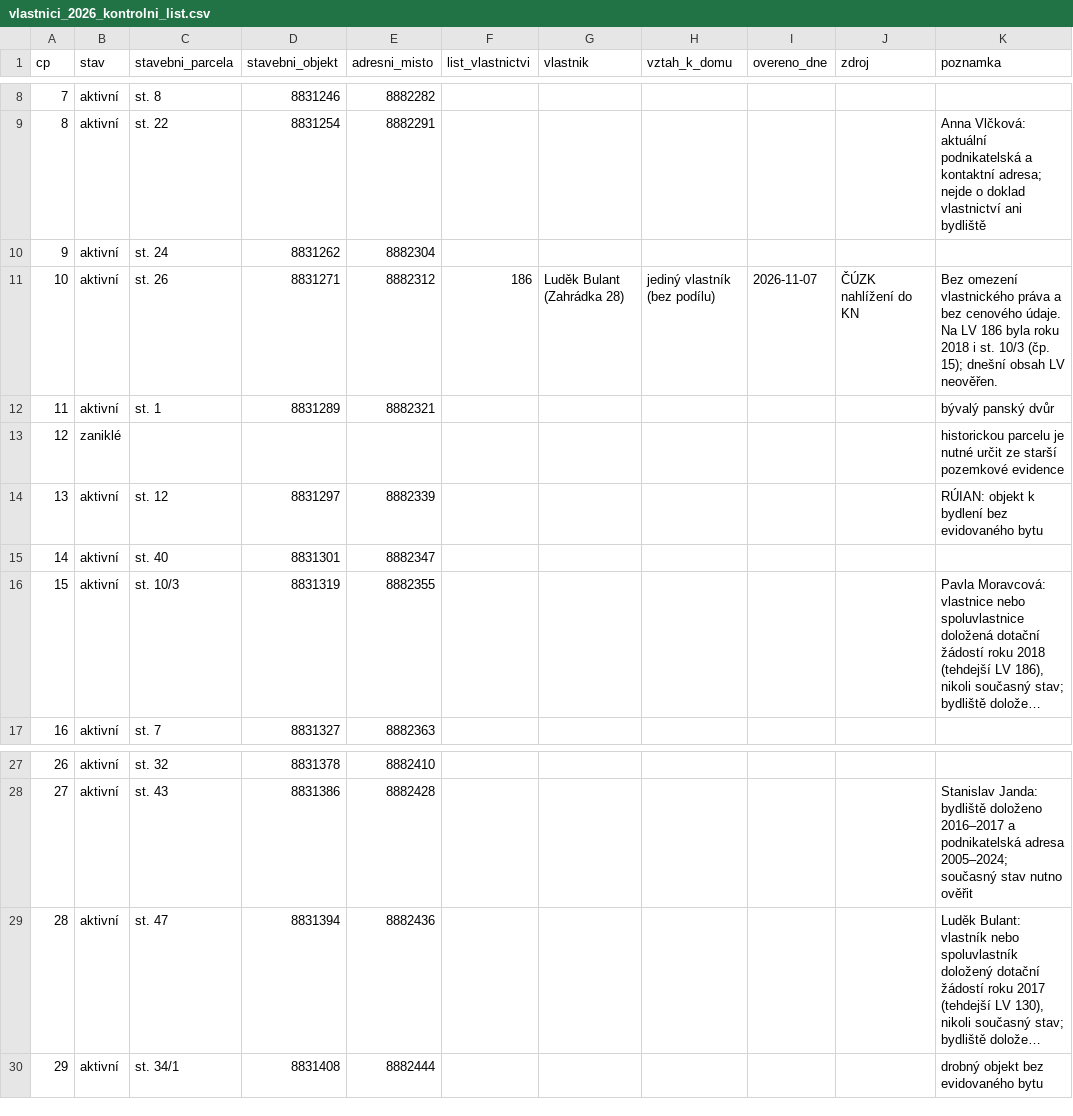
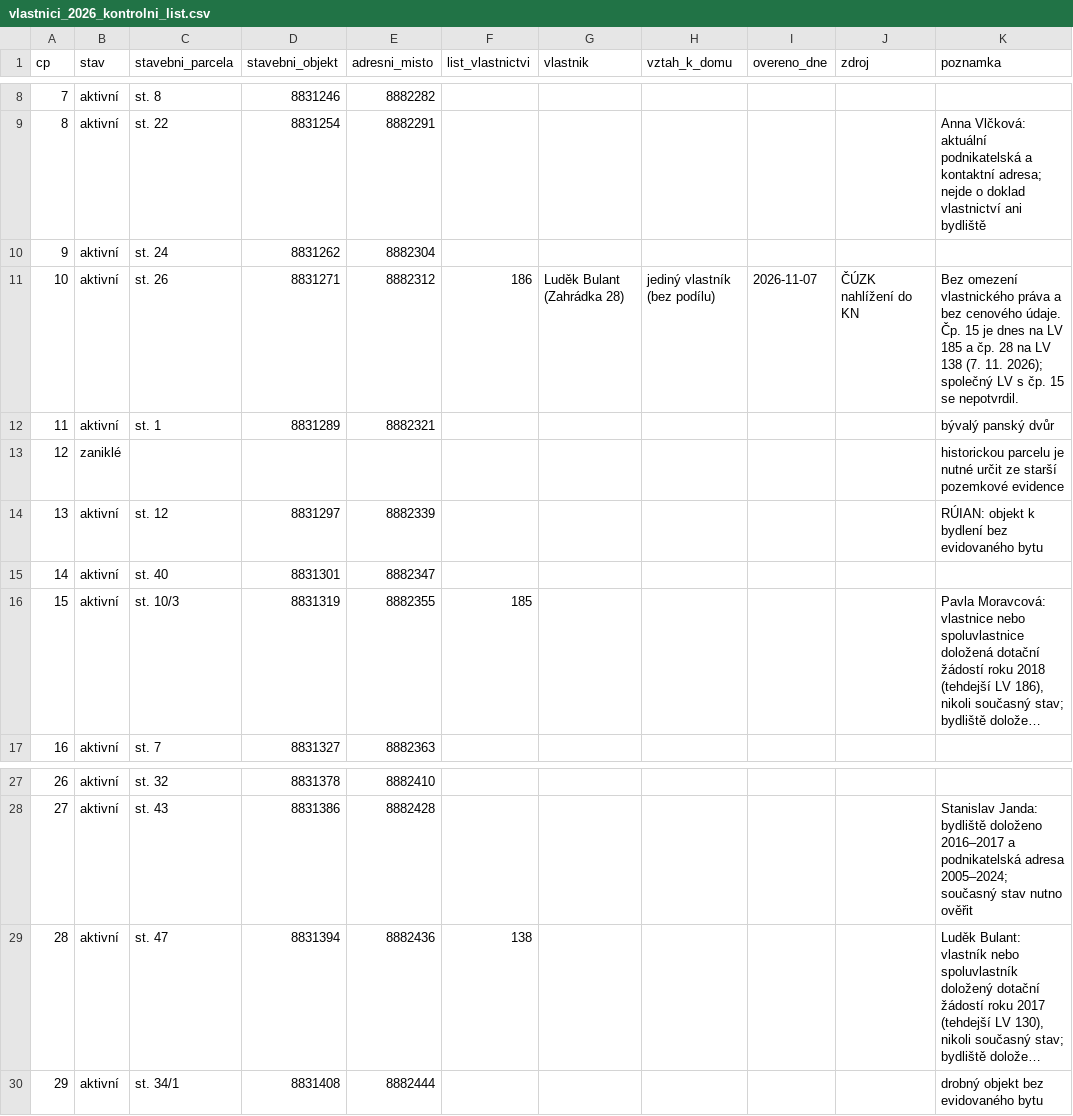
Before and after one commit to papricek/historie, a CSV file: vlastnici_2026_kontrolni_list.csv, drawn as a sheet; only a part is shown, gaps mark what is left out; long unchanged cells end in …; the diff names each change by its address in the sheet, - before the commit and + after, or states it on an @@ line.

```diff
--- a/vlastnici_2026_kontrolni_list.csv
+++ b/vlastnici_2026_kontrolni_list.csv
-K11 (poznamka): …cenového údaje. Na LV 186 byla roku 2018 i st. 10/3 (čp. 15); dnešní obsah LV neověřen.
+K11 (poznamka): …cenového údaje. Čp. 15 je dnes na LV 185 a čp. 28 na LV 138 (7. 11. 2026); společný LV s čp. 15 se nepotvrdil.
-F16 (list_vlastnictvi): (empty)
+F16 (list_vlastnictvi): 185
-F29 (list_vlastnictvi): (empty)
+F29 (list_vlastnictvi): 138
```
Also changed, not shown: 5 other files.
